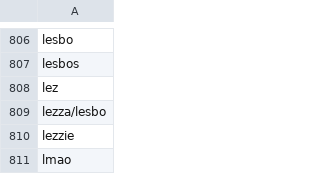
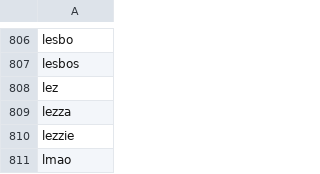
Before and after one commit to ss-mvp/backend, a CSV file: scripts/bad_single.csv, drawn as a sheet; only a part is shown, gaps mark what is left out.

```diff
--- a/scripts/bad_single.csv
+++ b/scripts/bad_single.csv
@@ -808,3 +808,3 @@ lesbos,
 lez,
-lezza/lesbo,
+lezza,
 lezzie,
```
Also changed, not shown: 7 other files.
